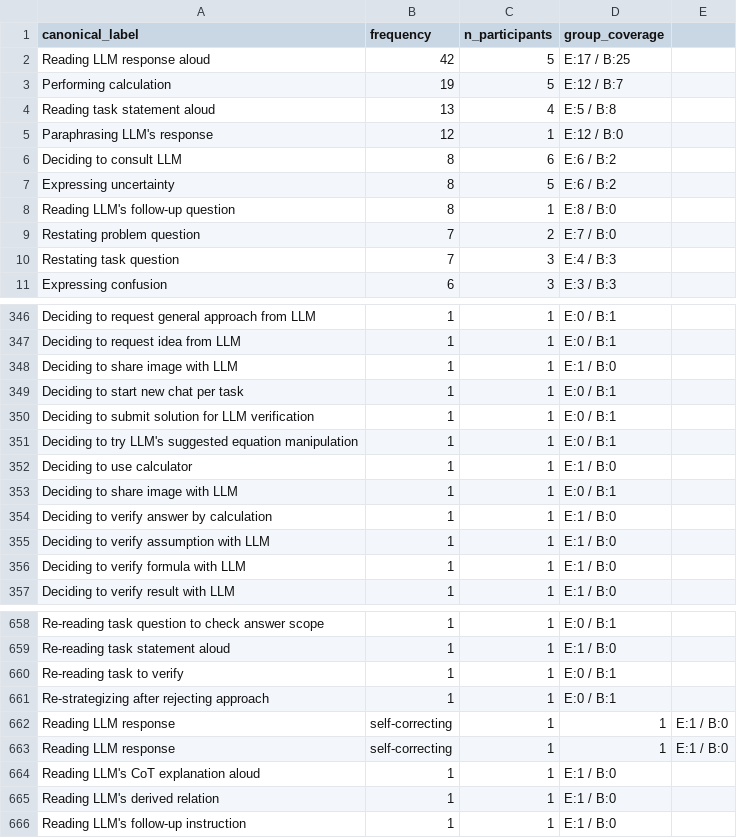
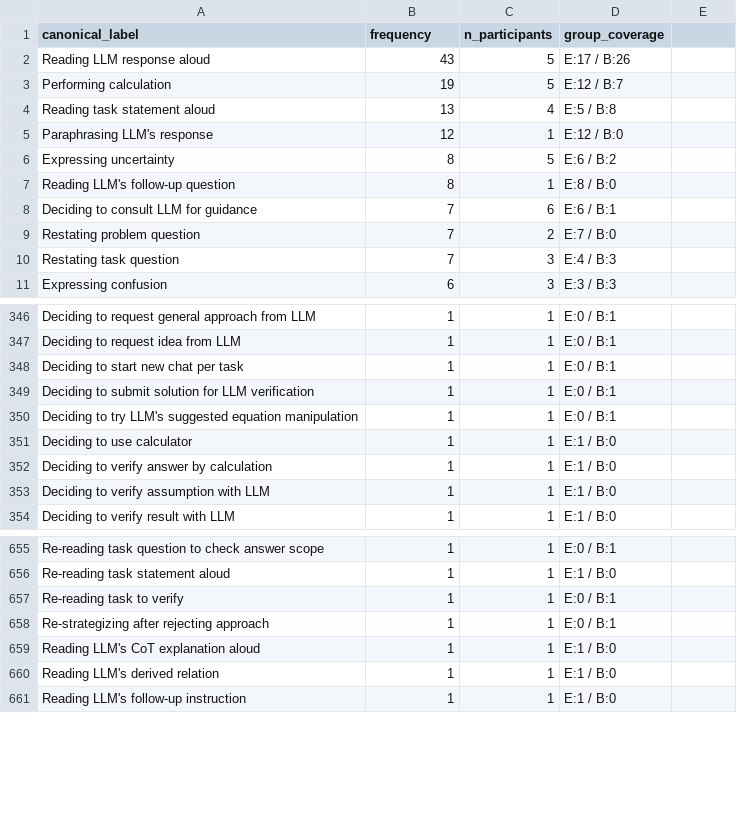
Before and after one commit to nimble-byte/thesis-code, a CSV file: transcripts/codebooks/codebook_v1.view.csv, drawn as a sheet; only a part is shown, gaps mark what is left out; the diff covers the shown part only.

```diff
--- a/transcripts/codebooks/codebook_v1.view.csv
+++ b/transcripts/codebooks/codebook_v1.view.csv
@@ -1,3 +1,3 @@
 canonical_label,frequency,n_participants,group_coverage
-Reading LLM response aloud,42,5,E:17 / B:25
+Reading LLM response aloud,43,5,E:17 / B:26
 Performing calculation,19,5,E:12 / B:7
@@ -5,5 +5,5 @@ Reading task statement aloud,13,4,E:5 / B:8
 Paraphrasing LLM's response,12,1,E:12 / B:0
-Deciding to consult LLM,8,6,E:6 / B:2
 Expressing uncertainty,8,5,E:6 / B:2
 Reading LLM's follow-up question,8,1,E:8 / B:0
+Deciding to consult LLM for guidance,7,6,E:6 / B:1
 Restating problem question,7,2,E:7 / B:0
@@ -347,3 +347,2 @@ Deciding to request general approach from LLM,1,1,E:0 / B:1
 Deciding to request idea from LLM,1,1,E:0 / B:1
-Deciding to share image with LLM,1,1,E:1 / B:0
 Deciding to start new chat per task,1,1,E:0 / B:1
@@ -352,6 +351,4 @@ Deciding to try LLM's suggested equation manipulation,1,1,E:0 / B:1
 Deciding to use calculator,1,1,E:1 / B:0
-Deciding to share image with LLM,1,1,E:0 / B:1
 Deciding to verify answer by calculation,1,1,E:1 / B:0
 Deciding to verify assumption with LLM,1,1,E:1 / B:0
-Deciding to verify formula with LLM,1,1,E:1 / B:0
 Deciding to verify result with LLM,1,1,E:1 / B:0
@@ -661,4 +658,2 @@ Re-reading task to verify,1,1,E:0 / B:1
 Re-strategizing after rejecting approach,1,1,E:0 / B:1
-Reading LLM response, self-correcting,1,1,E:1 / B:0
-Reading LLM response, self-correcting,1,1,E:1 / B:0
 Reading LLM's CoT explanation aloud,1,1,E:1 / B:0
```
Also changed, not shown: 8 added rows, 14 removed rows, 2 moved rows and 2 edited cells elsewhere in this file, transcripts/codebooks/codebook_v0.view.csv, 2 other files.
